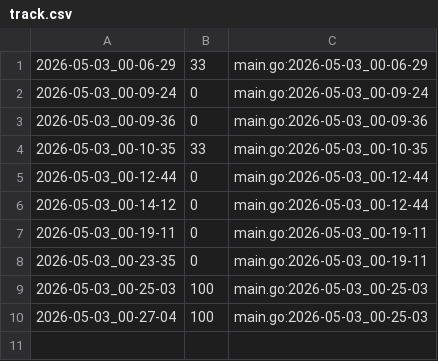
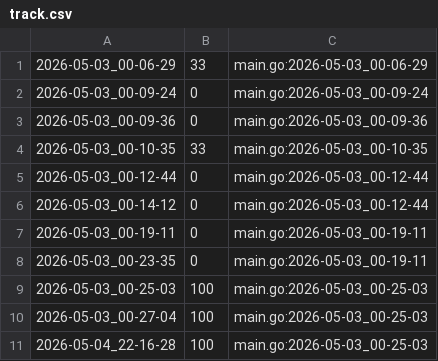
Before and after one commit to qxcode-course/ed-ter-bloco-a-Samia8120-coder, a CSV file: .tko/track/ed@iterador/track.csv, drawn as a sheet; the diff names each change by its address in the sheet, - before the commit and + after, or states it on an @@ line.

```diff
--- a/.tko/track/ed@iterador/track.csv
+++ b/.tko/track/ed@iterador/track.csv
+row 11: 2026-05-04_22-16-28 | 100 | main.go:2026-05-03_00-25-03
```
Also changed, not shown: 6 other files.
